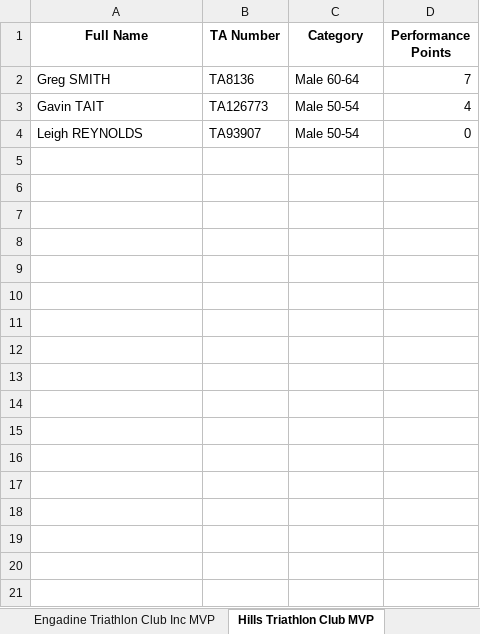
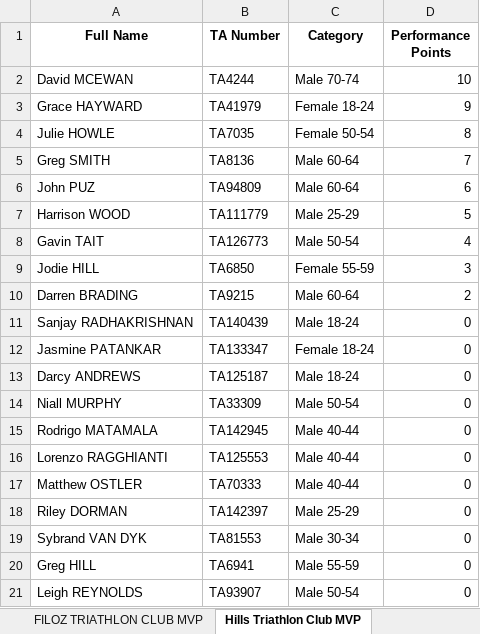
Before and after one commit to ChauAnhCong/Triathlon-NSW-Calculation-Engine, an Excel workbook: data/output/Sydney League 1_R1_20250924.xlsx, sheet Hills Triathlon Club MVP, drawn as a sheet; values as stored, in another font and other column widths than the file's, no borders; the diff names each change by its address in the sheet, - before the commit and + after, or states it on an @@ line.

Commit message:
debug club name matching in round participation calc

```diff
--- a/data/output/Sydney League 1_R1_20250924.xlsx (sheet Hills Triathlon Club MVP)
+++ b/data/output/Sydney League 1_R1_20250924.xlsx (sheet Hills Triathlon Club MVP)
+sheet tab: FILOZ TRIATHLON CLUB MVP
+row 2: David MCEWAN | TA4244 | Male 70-74 | 10
+row 3: Grace HAYWARD | TA41979 | Female 18-24 | 9
+row 4: Julie HOWLE | TA7035 | Female 50-54 | 8
+row 6: John PUZ | TA94809 | Male 60-64 | 6
+row 7: Harrison WOOD | TA111779 | Male 25-29 | 5
+row 9: Jodie HILL | TA6850 | Female 55-59 | 3
+row 10: Darren BRADING | TA9215 | Male 60-64 | 2
+row 11: Sanjay RADHAKRISHNAN | TA140439 | Male 18-24 | 0
+row 12: Jasmine PATANKAR | TA133347 | Female 18-24 | 0
+row 13: Darcy ANDREWS | TA125187 | Male 18-24 | 0
+row 14: Niall MURPHY | TA33309 | Male 50-54 | 0
+row 15: Rodrigo MATAMALA | TA142945 | Male 40-44 | 0
+row 16: Lorenzo RAGGHIANTI | TA125553 | Male 40-44 | 0
+row 17: Matthew OSTLER | TA70333 | Male 40-44 | 0
+row 18: Riley DORMAN | TA142397 | Male 25-29 | 0
+row 19: Sybrand VAN DYK | TA81553 | Male 30-34 | 0
+row 20: Greg HILL | TA6941 | Male 55-59 | 0
```
Also changed, not shown: sheet Round MVP, sheet Season MVP, sheet Round Ladder, sheet Season Ladder, sheet Panthers Triathlon Club MVP, sheet BRAT Triathlon Club MVP, 2 more sheets, other sheet tabs, data/output/Sydney Premier League_R1_20250924.xlsx, data/processed/Sydney League 1 Round 1 IRONMAN 70.3 and Sprint ACTUAL.xlsx, 6 other files.
